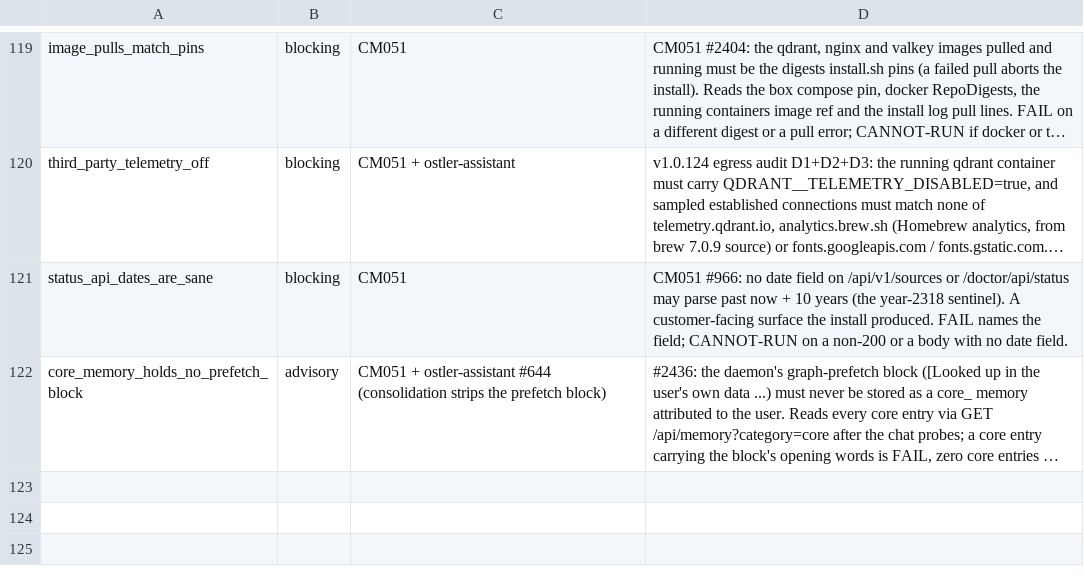
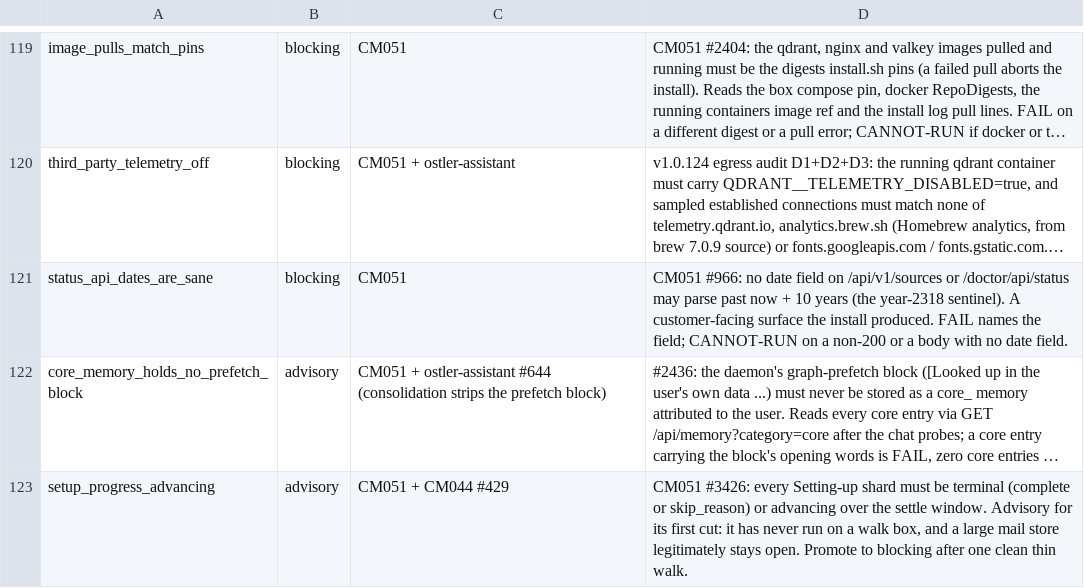
Before and after one commit to andygmassey/CM051-Home-Hub-Installer, a TSV file: scripts/walk_promote_scope.tsv, drawn as a sheet; only a part is shown, gaps mark what is left out; long unchanged cells end in …; the diff names each change by its address in the sheet, - before the commit and + after, or states it on an @@ line.

```diff
--- a/scripts/walk_promote_scope.tsv
+++ b/scripts/walk_promote_scope.tsv
+row 123: setup_progress_advancing | advisory | CM051 + CM044 #429 | CM051 #3426: every Setting-up shard must be terminal (complete or skip_reason) or advancing over the settle window. Advisory for its first cut: it has never run on a walk box, and a large mail store legitimately stays open. Promote to blocking after one clean thin walk.
```
Also changed, not shown: 5 other files.
